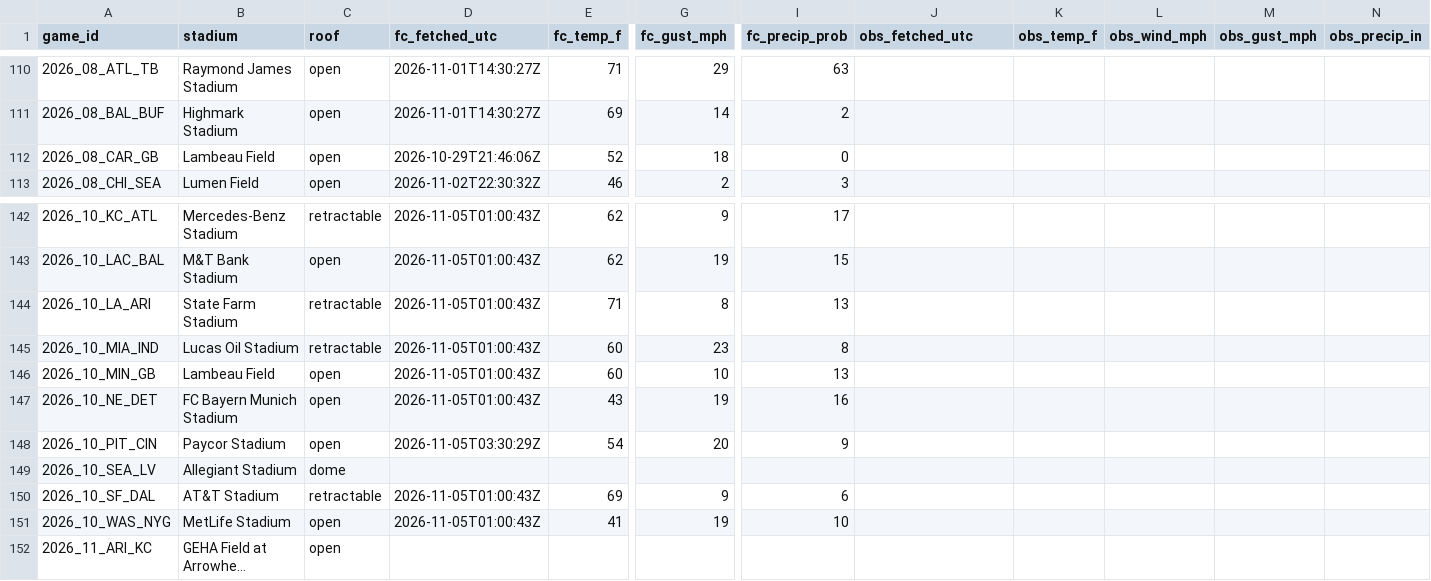
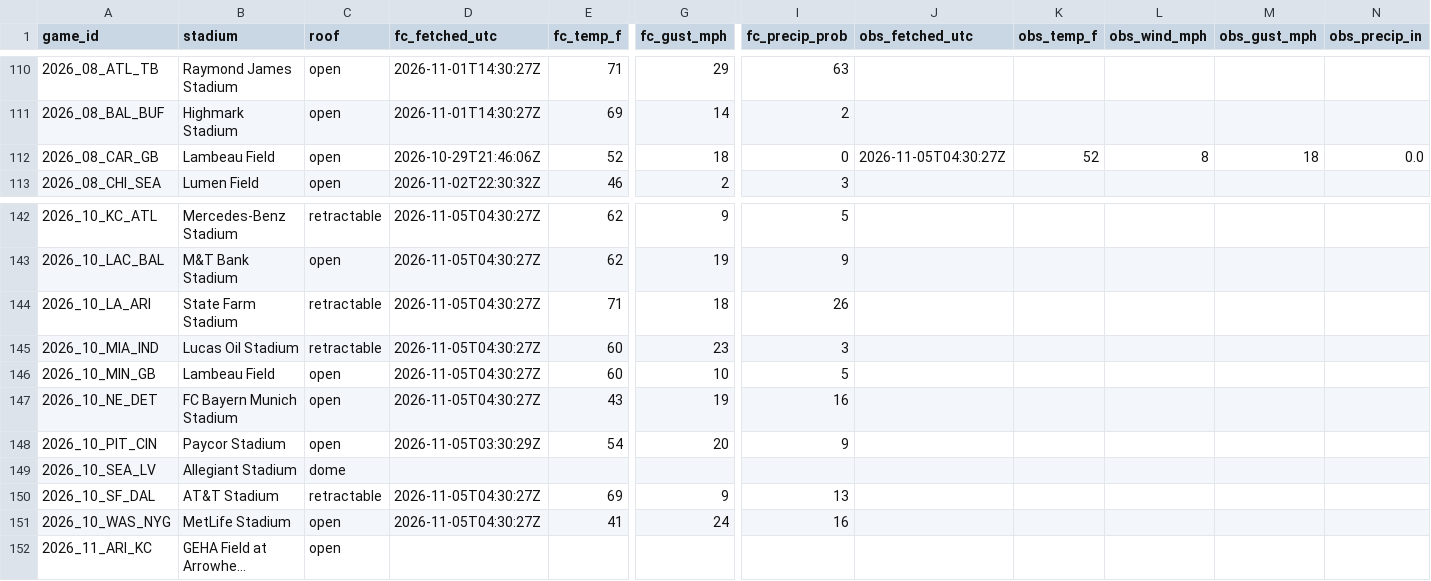
Before and after one commit to mvpeterson0-netizen/NFL-Odds-Tracker, a CSV file: data/weather.csv, drawn as a sheet; only a part is shown, gaps mark what is left out; long unchanged cells end in …; the diff covers the shown part only; the diff names each change by its address in the sheet, - before the commit and + after, or states it on an @@ line.

```diff
--- a/data/weather.csv
+++ b/data/weather.csv
-J112 (obs_fetched_utc): (empty)
+J112 (obs_fetched_utc): 2026-11-05T04:30:27Z
-K112 (obs_temp_f): (empty)
+K112 (obs_temp_f): 52
-L112 (obs_wind_mph): (empty)
+L112 (obs_wind_mph): 8
-M112 (obs_gust_mph): (empty)
+M112 (obs_gust_mph): 18
-N112 (obs_precip_in): (empty)
+N112 (obs_precip_in): 0.0
-D142:D147 (fc_fetched_utc): 2026-11-05T01:00:43Z
+D142:D147 (fc_fetched_utc): 2026-11-05T04:30:27Z
-I142 (fc_precip_prob): 17
+I142 (fc_precip_prob): 5
-I143 (fc_precip_prob): 15
+I143 (fc_precip_prob): 9
-G144 (fc_gust_mph): 8
+G144 (fc_gust_mph): 18
-I144 (fc_precip_prob): 13
+I144 (fc_precip_prob): 26
-I145 (fc_precip_prob): 8
+I145 (fc_precip_prob): 3
-I146 (fc_precip_prob): 13
+I146 (fc_precip_prob): 5
-D150:D151 (fc_fetched_utc): 2026-11-05T01:00:43Z
+D150:D151 (fc_fetched_utc): 2026-11-05T04:30:27Z
-I150 (fc_precip_prob): 6
+I150 (fc_precip_prob): 13
-G151 (fc_gust_mph): 19
+G151 (fc_gust_mph): 24
-I151 (fc_precip_prob): 10
+I151 (fc_precip_prob): 16
```
Also changed, not shown: 40 edited cells elsewhere in this file, data/runs/2026-11.csv, data/slots.csv, 4 other files.
